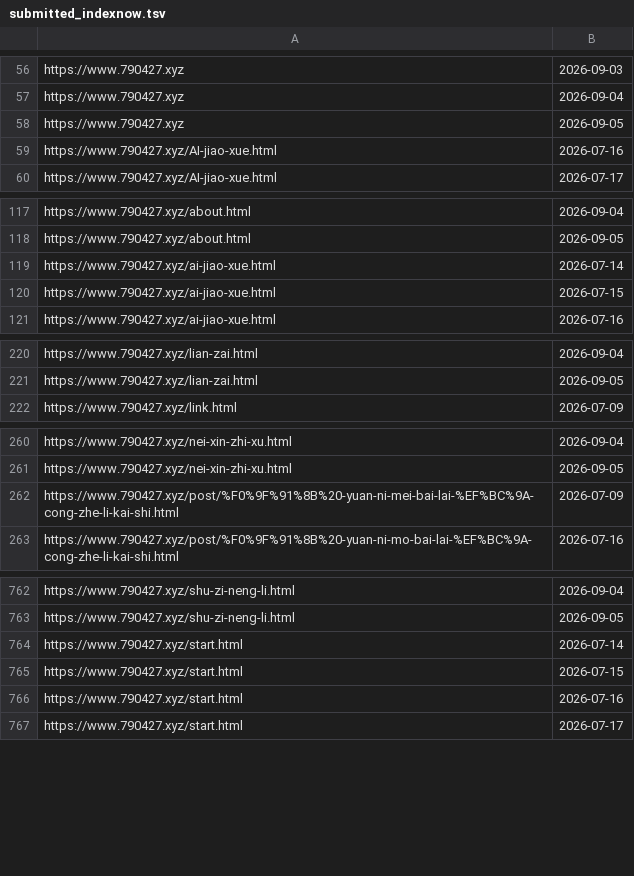
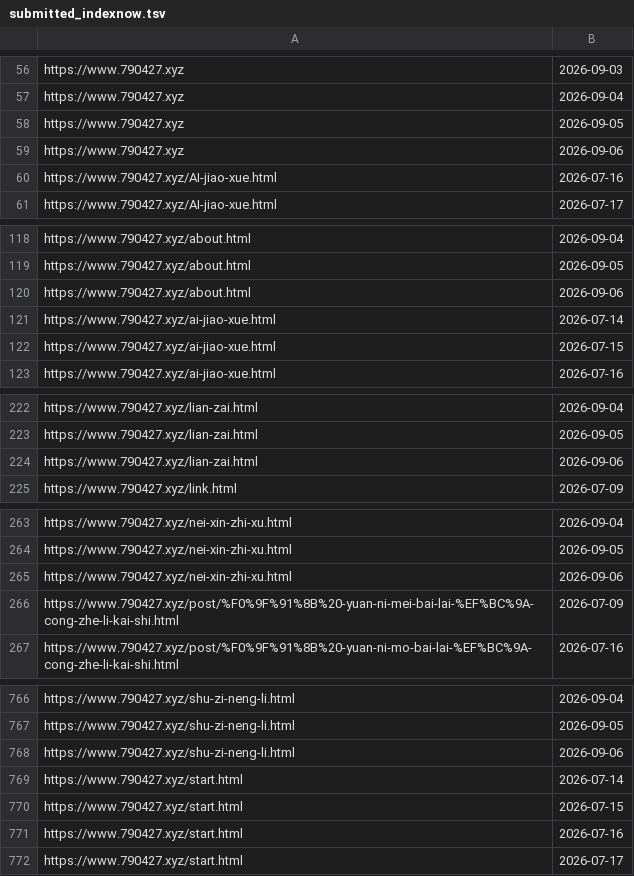
Before and after one commit to neverasecond/granthuang999.github.io, a TSV file: .github/url-submission-history/submitted_indexnow.tsv, drawn as a sheet; only a part is shown, gaps mark what is left out; the diff covers the shown part only.

```diff
--- a/.github/url-submission-history/submitted_indexnow.tsv
+++ b/.github/url-submission-history/submitted_indexnow.tsv
@@ -58,2 +58,3 @@ https://www.790427.xyz	2026-09-04
 https://www.790427.xyz	2026-09-05
+https://www.790427.xyz	2026-09-06
 https://www.790427.xyz/AI-jiao-xue.html	2026-07-16
@@ -118,2 +119,3 @@ https://www.790427.xyz/about.html	2026-09-04
 https://www.790427.xyz/about.html	2026-09-05
+https://www.790427.xyz/about.html	2026-09-06
 https://www.790427.xyz/ai-jiao-xue.html	2026-07-14
@@ -221,2 +223,3 @@ https://www.790427.xyz/lian-zai.html	2026-09-04
 https://www.790427.xyz/lian-zai.html	2026-09-05
+https://www.790427.xyz/lian-zai.html	2026-09-06
 https://www.790427.xyz/link.html	2026-07-09
@@ -261,2 +264,3 @@ https://www.790427.xyz/nei-xin-zhi-xu.html	2026-09-04
 https://www.790427.xyz/nei-xin-zhi-xu.html	2026-09-05
+https://www.790427.xyz/nei-xin-zhi-xu.html	2026-09-06
 https://www.790427.xyz/post/%F0%9F%91%8B%20-yuan-ni-mei-bai-lai-%EF%BC%9A-cong-zhe-li-kai-shi.html	2026-07-09
@@ -763,2 +767,3 @@ https://www.790427.xyz/shu-zi-neng-li.html	2026-09-04
 https://www.790427.xyz/shu-zi-neng-li.html	2026-09-05
+https://www.790427.xyz/shu-zi-neng-li.html	2026-09-06
 https://www.790427.xyz/start.html	2026-07-14
```
Also changed, not shown: 4 added rows elsewhere in this file.
